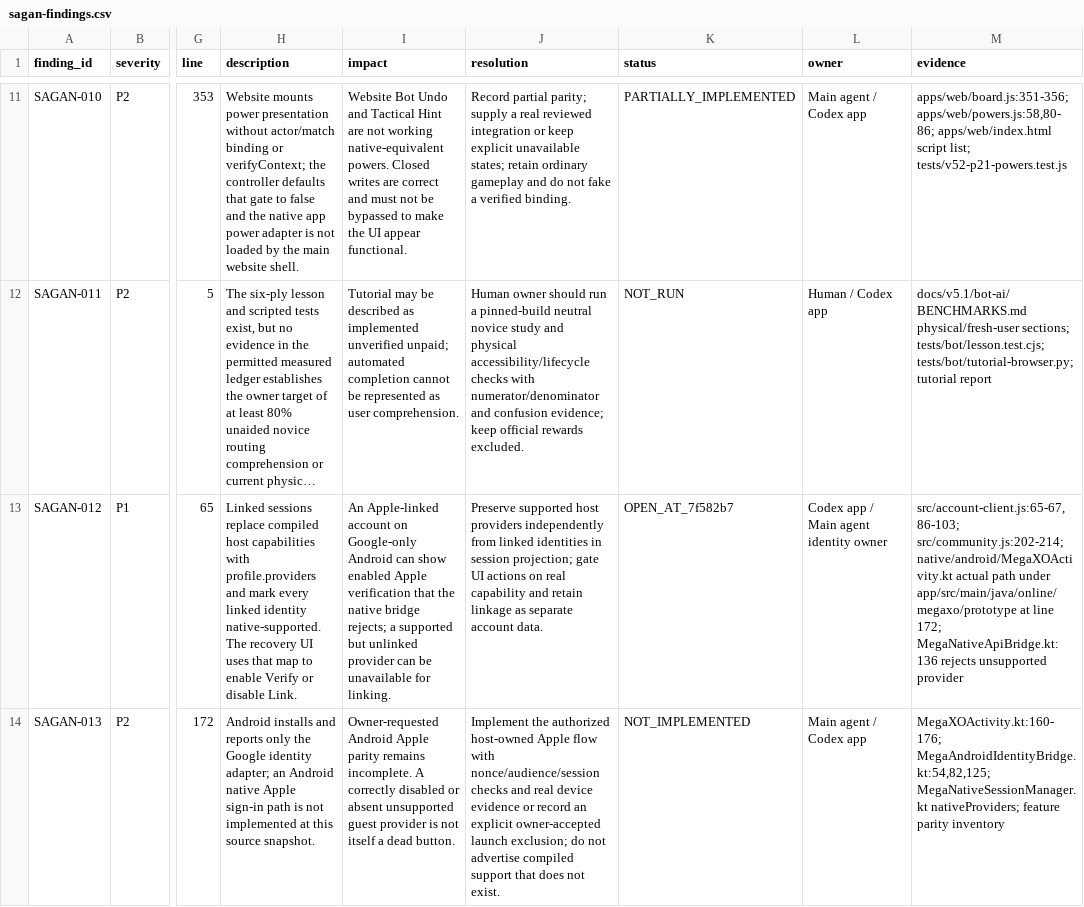
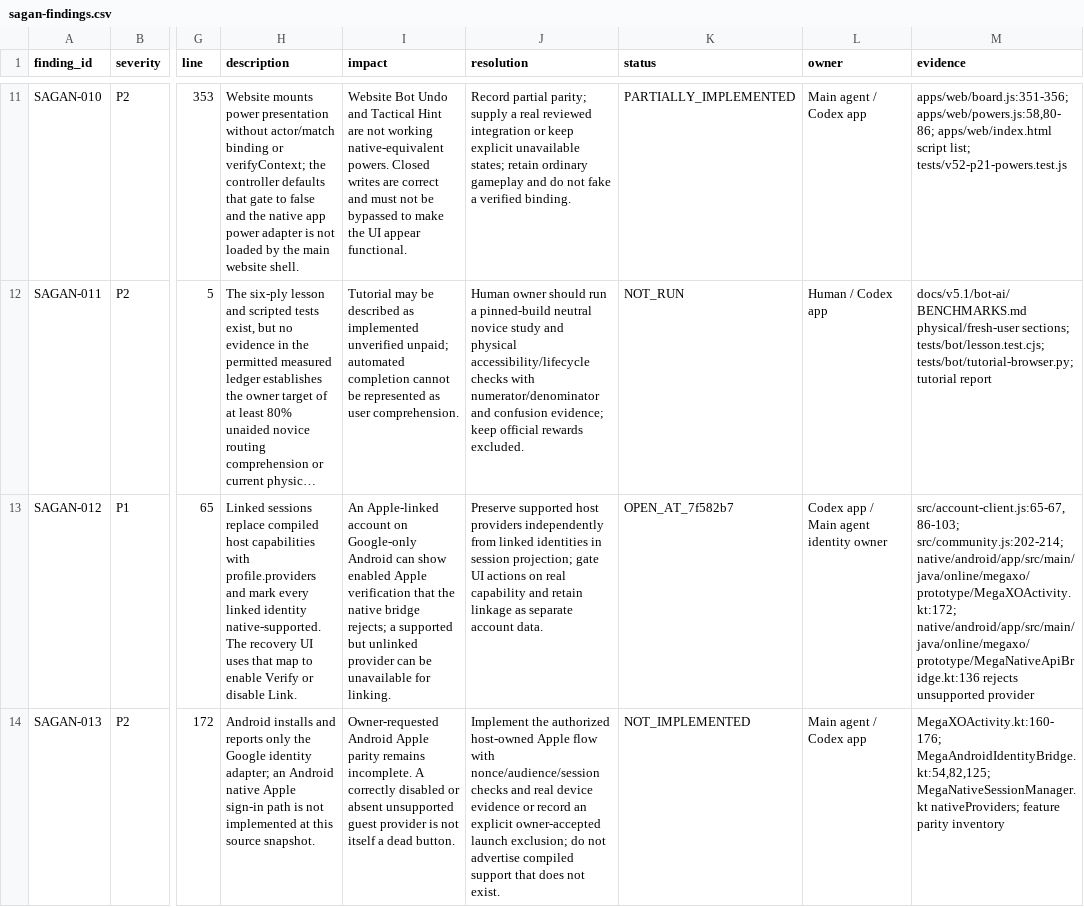
Before and after one commit to oculusrex14/Mega-XO, a CSV file: docs/v5.2/final-audit/evidence/sagan-findings.csv, drawn as a sheet; only a part is shown, gaps mark what is left out; long unchanged cells end in …; the diff names each change by its address in the sheet, - before the commit and + after, or states it on an @@ line.

```diff
--- a/docs/v5.2/final-audit/evidence/sagan-findings.csv
+++ b/docs/v5.2/final-audit/evidence/sagan-findings.csv
-M13 (evidence): src/account-client.js:65-67,86-103; src/community.js:202-214; native/android/MegaXOActivity.kt actual path under app/src/main/java/online/megaxo/prototype at line 172; MegaNativeApiBridge.kt:136 rejects unsupported…
+M13 (evidence): src/account-client.js:65-67,86-103; src/community.js:202-214; native/android/app/src/main/java/online/megaxo/prototype/MegaXOActivity.kt:172; native/android/app/src/main/java/online/megaxo/prototype/MegaNativeApiBridge.kt:136 rejects unsupported…
```
Also changed, not shown: docs/v5.2/final-audit/evidence/planck-findings.csv, docs/v5.2/final-audit/features/FEATURE-INVENTORY.csv, 12 other files.
